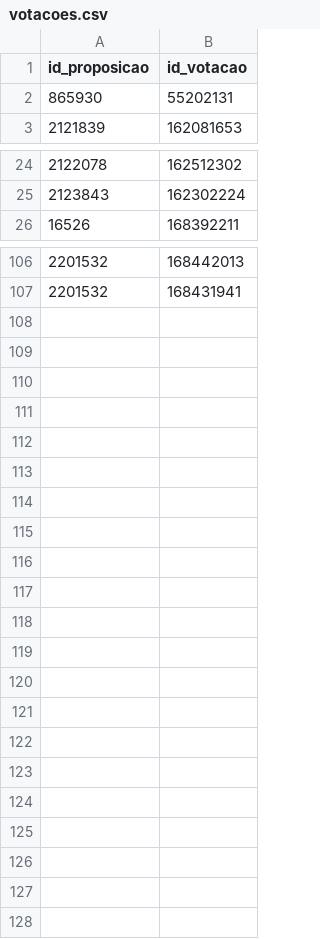
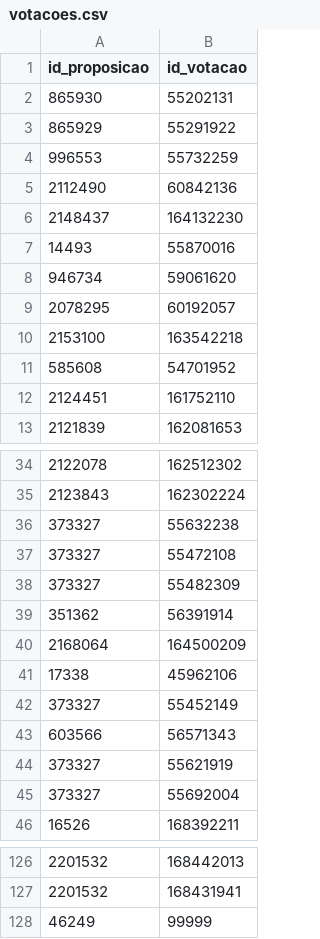
Before and after one commit to parlametria/perfil-parlamentar-dados, a CSV file: bd/data/votacoes.csv, drawn as a sheet; only a part is shown, gaps mark what is left out.

```diff
--- a/bd/data/votacoes.csv
+++ b/bd/data/votacoes.csv
@@ -2,2 +2,12 @@ id_proposicao,id_votacao
 865930,55202131
+865929,55291922
+996553,55732259
+2112490,60842136
+2148437,164132230
+14493,55870016
+946734,59061620
+2078295,60192057
+2153100,163542218
+585608,54701952
+2124451,161752110
 2121839,162081653
@@ -25,2 +35,12 @@ id_proposicao,id_votacao
 2123843,162302224
+373327,55632238
+373327,55472108
+373327,55482309
+351362,56391914
+2168064,164500209
+17338,45962106
+373327,55452149
+603566,56571343
+373327,55621919
+373327,55692004
 16526,168392211
@@ -107 +127,2 @@ id_proposicao,id_votacao
 2201532,168431941
+46249,99999
```
Also changed, not shown: bd/data/liderancas.csv, bd/data/proposicoes.csv, 18 other files.
